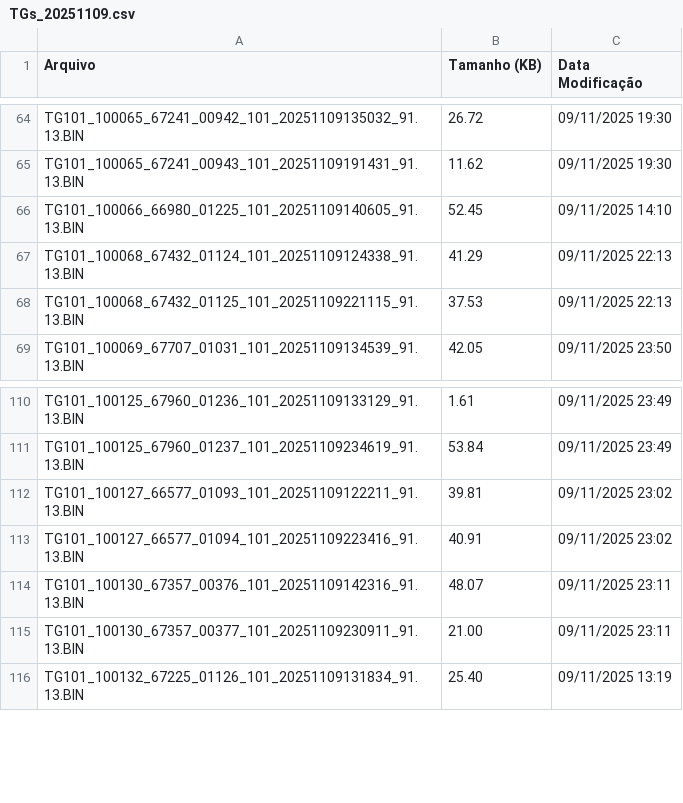
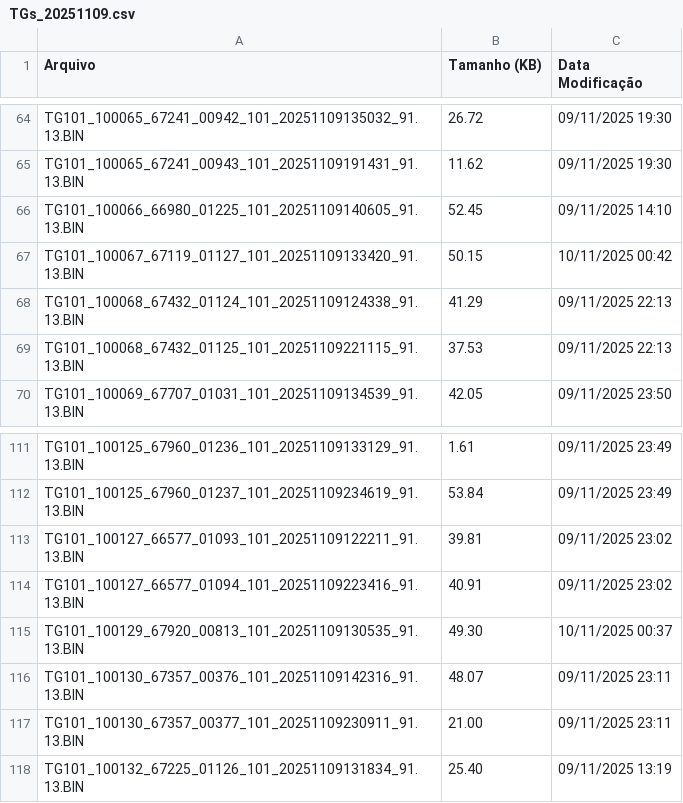
Before and after one commit to monitoramentov3lan/estrela, a CSV file: docs/TGs_20251109.csv, drawn as a sheet; only a part is shown, gaps mark what is left out.

Commit message:
Atualização automática: TGs_20251109.csv

```diff
--- a/docs/TGs_20251109.csv
+++ b/docs/TGs_20251109.csv
@@ -66,2 +66,3 @@ TG101_100065_67241_00943_101_20251109191431_91.13.BIN,11.62,09/11/2025 19:30
 TG101_100066_66980_01225_101_20251109140605_91.13.BIN,52.45,09/11/2025 14:10
+TG101_100067_67119_01127_101_20251109133420_91.13.BIN,50.15,10/11/2025 00:42
 TG101_100068_67432_01124_101_20251109124338_91.13.BIN,41.29,09/11/2025 22:13
@@ -113,2 +114,3 @@ TG101_100127_66577_01093_101_20251109122211_91.13.BIN,39.81,09/11/2025 23:02
 TG101_100127_66577_01094_101_20251109223416_91.13.BIN,40.91,09/11/2025 23:02
+TG101_100129_67920_00813_101_20251109130535_91.13.BIN,49.30,10/11/2025 00:37
 TG101_100130_67357_00376_101_20251109142316_91.13.BIN,48.07,09/11/2025 23:11
```
